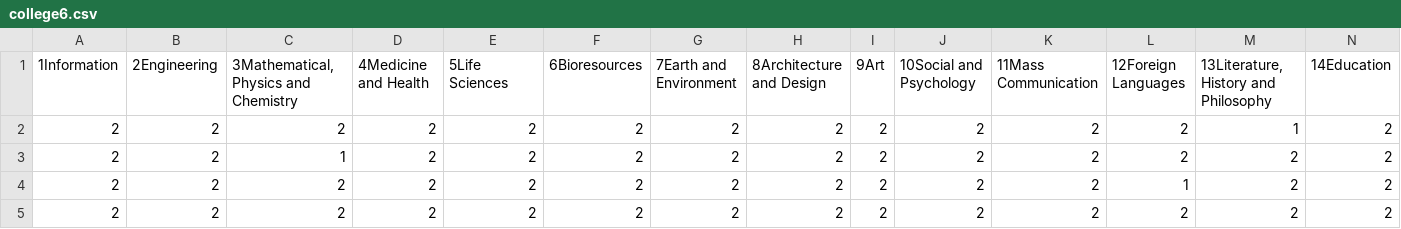
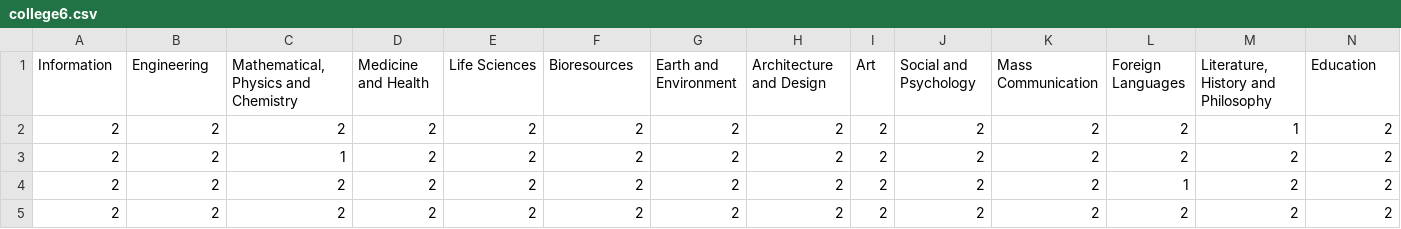
Before and after one commit to bearhugdao/CSX_RProject_summer_2018, a CSV file: week6/Corrplot3/college6.csv, drawn as a sheet; only a part is shown; the diff covers the shown part only; the diff names each change by its address in the sheet, - before the commit and + after, or states it on an @@ line.

```diff
--- a/week6/Corrplot3/college6.csv
+++ b/week6/Corrplot3/college6.csv
-A1: 1Information
+A1: Information
-B1: 2Engineering
+B1: Engineering
-C1: 3Mathematical, Physics and Chemistry
+C1: Mathematical, Physics and Chemistry
-D1: 4Medicine and Health
+D1: Medicine and Health
-E1: 5Life Sciences
+E1: Life Sciences
-F1: 6Bioresources
+F1: Bioresources
-G1: 7Earth and Environment
+G1: Earth and Environment
-H1: 8Architecture and Design
+H1: Architecture and Design
-I1: 9Art
+I1: Art
-J1: 10Social and Psychology
+J1: Social and Psychology
-K1: 11Mass Communication
+K1: Mass Communication
-L1: 12Foreign Languages
+L1: Foreign Languages
-M1: 13Literature, History and Philosophy
+M1: Literature, History and Philosophy
-N1: 14Education
+N1: Education
```
Also changed, not shown: 4 edited cells elsewhere in this file, week6/Corrplot2/college5.csv, 6 other files.
